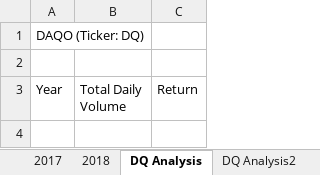
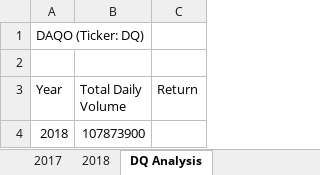
Before and after one commit to MamidalaV/stock-analysis, an Excel workbook: green_stocks.xlsm, sheet DQ Analysis, drawn as a sheet; values as stored, in another font and other column widths than the file's, no borders; the diff names each change by its address in the sheet, - before the commit and + after, or states it on an @@ line.

```diff
--- a/green_stocks.xlsm (sheet DQ Analysis)
+++ b/green_stocks.xlsm (sheet DQ Analysis)
-sheet tab: DQ Analysis2
+row 4: 2018 | 107873900
```
Also changed, not shown: other sheet tabs.
